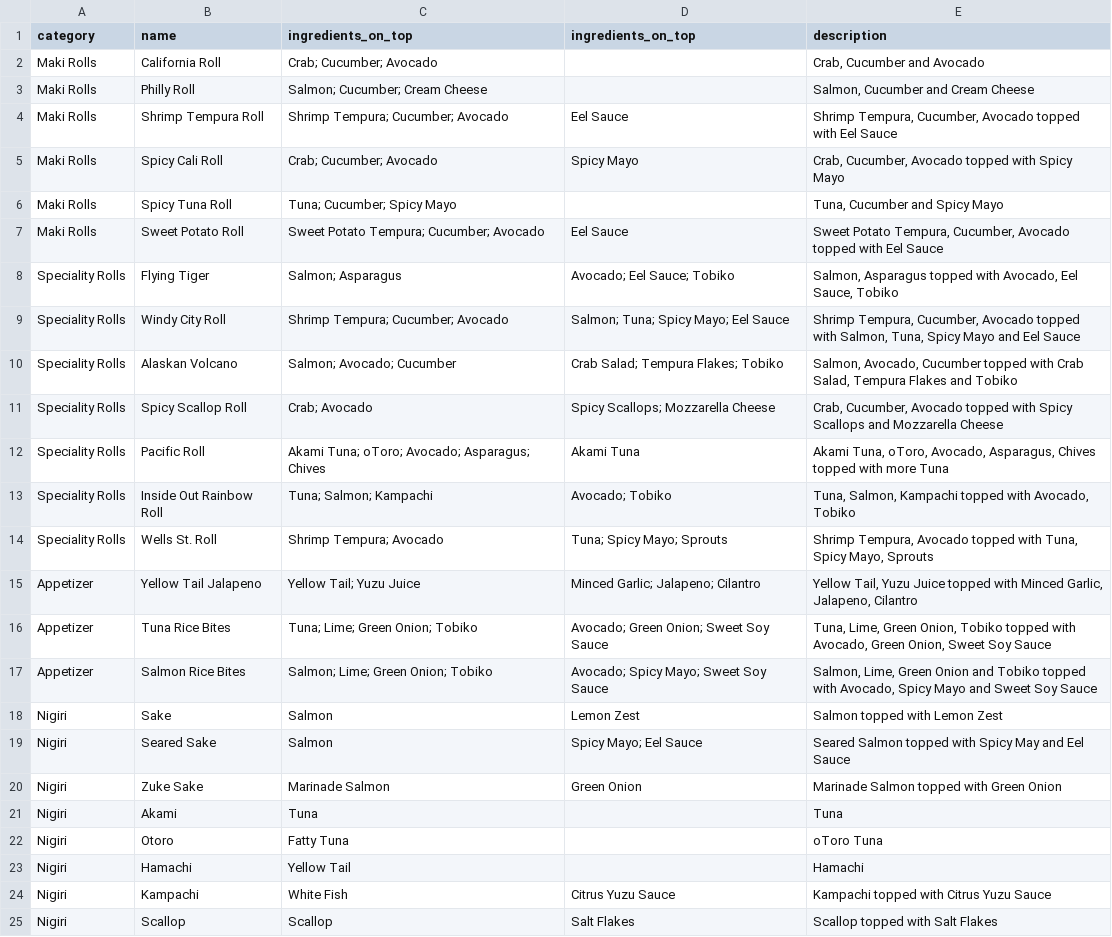
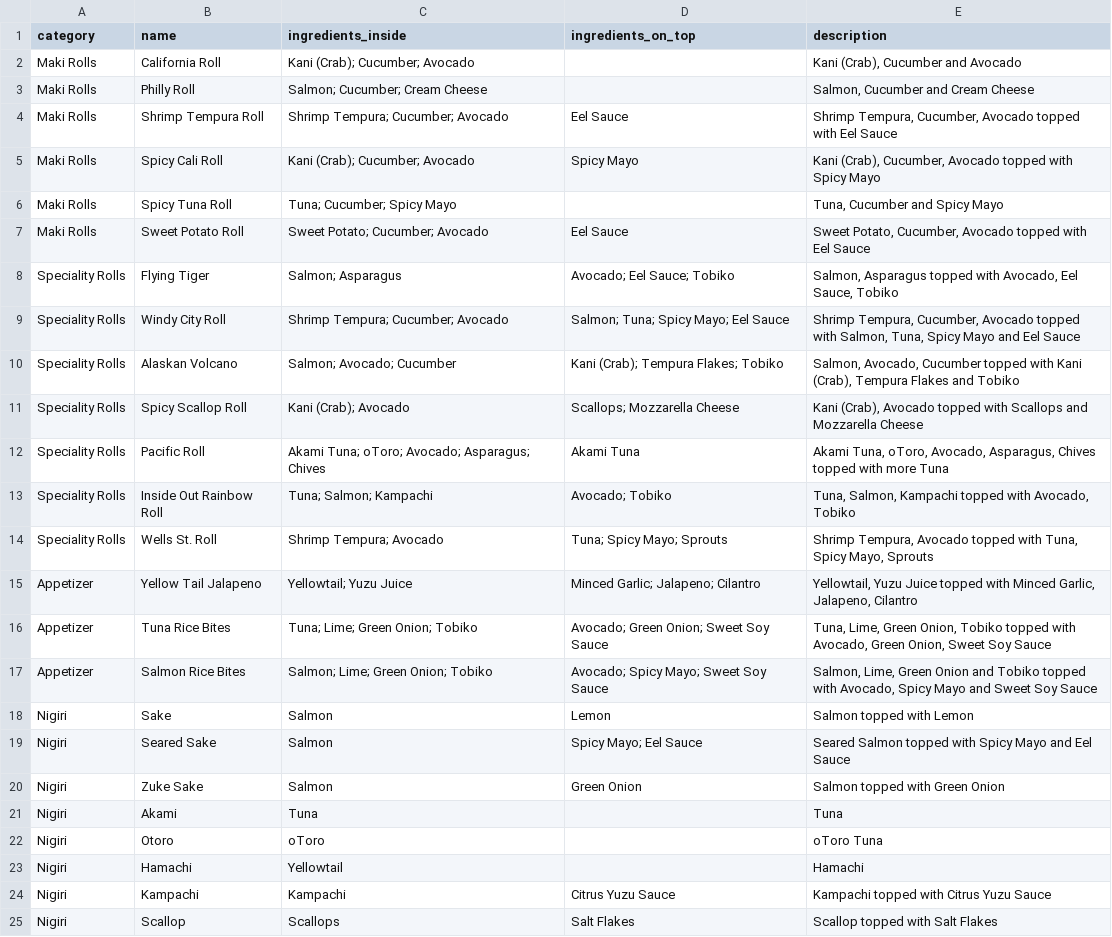
Before and after one commit to CodifiedVibes/sushi-website, a CSV file: import-export/menu_imports.csv, drawn as a sheet.

```diff
--- a/import-export/menu_imports.csv
+++ b/import-export/menu_imports.csv
@@ -1,12 +1,12 @@
-category,name,ingredients_on_top,ingredients_on_top,description
-Maki Rolls,California Roll,Crab; Cucumber; Avocado,,"Crab, Cucumber and Avocado"
+category,name,ingredients_inside,ingredients_on_top,description
+Maki Rolls,California Roll,Kani (Crab); Cucumber; Avocado,,"Kani (Crab), Cucumber and Avocado"
 Maki Rolls,Philly Roll,Salmon; Cucumber; Cream Cheese,,"Salmon, Cucumber and Cream Cheese"
 Maki Rolls,Shrimp Tempura Roll,Shrimp Tempura; Cucumber; Avocado,Eel Sauce,"Shrimp Tempura, Cucumber, Avocado topped with Eel Sauce"
-Maki Rolls,Spicy Cali Roll,Crab; Cucumber; Avocado,Spicy Mayo,"Crab, Cucumber, Avocado topped with Spicy Mayo"
+Maki Rolls,Spicy Cali Roll,Kani (Crab); Cucumber; Avocado,Spicy Mayo,"Kani (Crab), Cucumber, Avocado topped with Spicy Mayo"
 Maki Rolls,Spicy Tuna Roll,Tuna; Cucumber; Spicy Mayo,,"Tuna, Cucumber and Spicy Mayo"
-Maki Rolls,Sweet Potato Roll,Sweet Potato Tempura; Cucumber; Avocado,Eel Sauce,"Sweet Potato Tempura, Cucumber, Avocado topped with Eel Sauce"
+Maki Rolls,Sweet Potato Roll,Sweet Potato; Cucumber; Avocado,Eel Sauce,"Sweet Potato, Cucumber, Avocado topped with Eel Sauce"
 Speciality Rolls,Flying Tiger,Salmon; Asparagus,Avocado; Eel Sauce; Tobiko,"Salmon, Asparagus topped with Avocado, Eel Sauce, Tobiko"
 Speciality Rolls,Windy City Roll,Shrimp Tempura; Cucumber; Avocado,Salmon; Tuna; Spicy Mayo; Eel Sauce,"Shrimp Tempura, Cucumber, Avocado topped with Salmon, Tuna, Spicy Mayo and Eel Sauce"
-Speciality Rolls,Alaskan Volcano,Salmon; Avocado; Cucumber,Crab Salad; Tempura Flakes; Tobiko,"Salmon, Avocado, Cucumber topped with Crab Salad, Tempura Flakes and Tobiko"
-Speciality Rolls,Spicy Scallop Roll,Crab; Avocado,Spicy Scallops; Mozzarella Cheese,"Crab, Cucumber, Avocado topped with Spicy Scallops and Mozzarella Cheese"
+Speciality Rolls,Alaskan Volcano,Salmon; Avocado; Cucumber,Kani (Crab); Tempura Flakes; Tobiko,"Salmon, Avocado, Cucumber topped with Kani (Crab), Tempura Flakes and Tobiko"
+Speciality Rolls,Spicy Scallop Roll,Kani (Crab); Avocado,Scallops; Mozzarella Cheese,"Kani (Crab), Avocado topped with Scallops and Mozzarella Cheese"
 Speciality Rolls,Pacific Roll,Akami Tuna; oToro; Avocado; Asparagus; Chives,Akami Tuna,"Akami Tuna, oToro, Avocado, Asparagus, Chives topped with more Tuna"
@@ -14,12 +14,12 @@ Speciality Rolls,Inside Out Rainbow Roll,Tuna; Salmon; Kampachi,Avocado; Tobiko,
 Speciality Rolls,Wells St. Roll,Shrimp Tempura; Avocado,Tuna; Spicy Mayo; Sprouts,"Shrimp Tempura, Avocado topped with Tuna, Spicy Mayo, Sprouts"
-Appetizer,Yellow Tail Jalapeno,Yellow Tail; Yuzu Juice,Minced Garlic; Jalapeno; Cilantro,"Yellow Tail, Yuzu Juice topped with Minced Garlic, Jalapeno, Cilantro"
+Appetizer,Yellow Tail Jalapeno,Yellowtail; Yuzu Juice,Minced Garlic; Jalapeno; Cilantro,"Yellowtail, Yuzu Juice topped with Minced Garlic, Jalapeno, Cilantro"
 Appetizer,Tuna Rice Bites,Tuna; Lime; Green Onion; Tobiko,Avocado; Green Onion; Sweet Soy Sauce,"Tuna, Lime, Green Onion, Tobiko topped with Avocado, Green Onion, Sweet Soy Sauce"
 Appetizer,Salmon Rice Bites,Salmon; Lime; Green Onion; Tobiko,Avocado; Spicy Mayo; Sweet Soy Sauce,"Salmon, Lime, Green Onion and Tobiko topped with Avocado, Spicy Mayo and Sweet Soy Sauce"
-Nigiri,Sake,Salmon,Lemon Zest,Salmon topped with Lemon Zest
-Nigiri,Seared Sake,Salmon,Spicy Mayo; Eel Sauce,Seared Salmon topped with Spicy May and Eel Sauce
-Nigiri,Zuke Sake,Marinade Salmon,Green Onion,Marinade Salmon topped with Green Onion
+Nigiri,Sake,Salmon,Lemon,Salmon topped with Lemon
+Nigiri,Seared Sake,Salmon,Spicy Mayo; Eel Sauce,Seared Salmon topped with Spicy Mayo and Eel Sauce
+Nigiri,Zuke Sake,Salmon,Green Onion,Salmon topped with Green Onion
 Nigiri,Akami,Tuna,,Tuna
-Nigiri,Otoro,Fatty Tuna,,oToro Tuna
-Nigiri,Hamachi,Yellow Tail,,Hamachi
-Nigiri,Kampachi,White Fish,Citrus Yuzu Sauce,Kampachi topped with Citrus Yuzu Sauce
-Nigiri,Scallop,Scallop,Salt Flakes,Scallop topped with Salt Flakes
+Nigiri,Otoro,oToro,,oToro Tuna
+Nigiri,Hamachi,Yellowtail,,Hamachi
+Nigiri,Kampachi,Kampachi,Citrus Yuzu Sauce,Kampachi topped with Citrus Yuzu Sauce
+Nigiri,Scallop,Scallops,Salt Flakes,Scallop topped with Salt Flakes
```
Also changed, not shown: import-export/ingredients_imports.csv, import-export/runbook_imports.csv, 4 other files.
